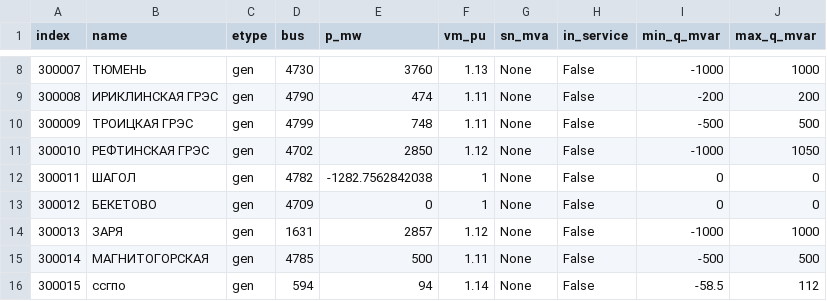
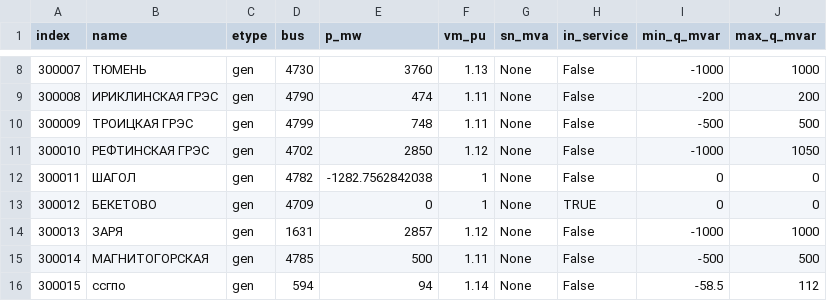
Before and after one commit to AzamatIlyasov/pandafp, a CSV file: demo/EMS/CSPA_NODES_Gen.csv, drawn as a sheet; only a part is shown, gaps mark what is left out.

```diff
--- a/demo/EMS/CSPA_NODES_Gen.csv
+++ b/demo/EMS/CSPA_NODES_Gen.csv
@@ -12,3 +12,3 @@ index;name;etype;bus;p_mw;vm_pu;sn_mva;in_service;min_q_mvar;max_q_mvar
 300011;ШАГОЛ   ;gen;4782;-1282.7562842038;1;None;False;0;0
-300012;БЕКЕТОВО;gen;4709;0;1;None;False;0;0
+300012;БЕКЕТОВО;gen;4709;0;1;None;TRUE;0;0
 300013;ЗАРЯ    ;gen;1631;2857;1.12;None;False;-1000;1000
```
Also changed, not shown: demo/EMS/CSPA_NODES.csv, demo/EMS/CSPA_SHUNTS.csv, 11 other files.
